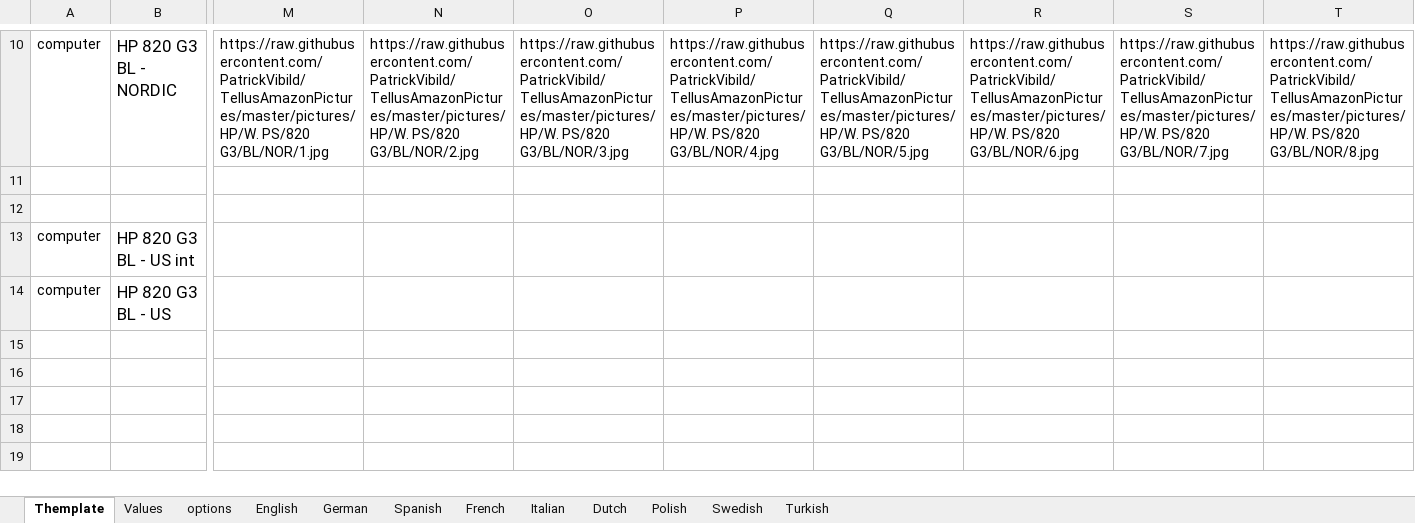
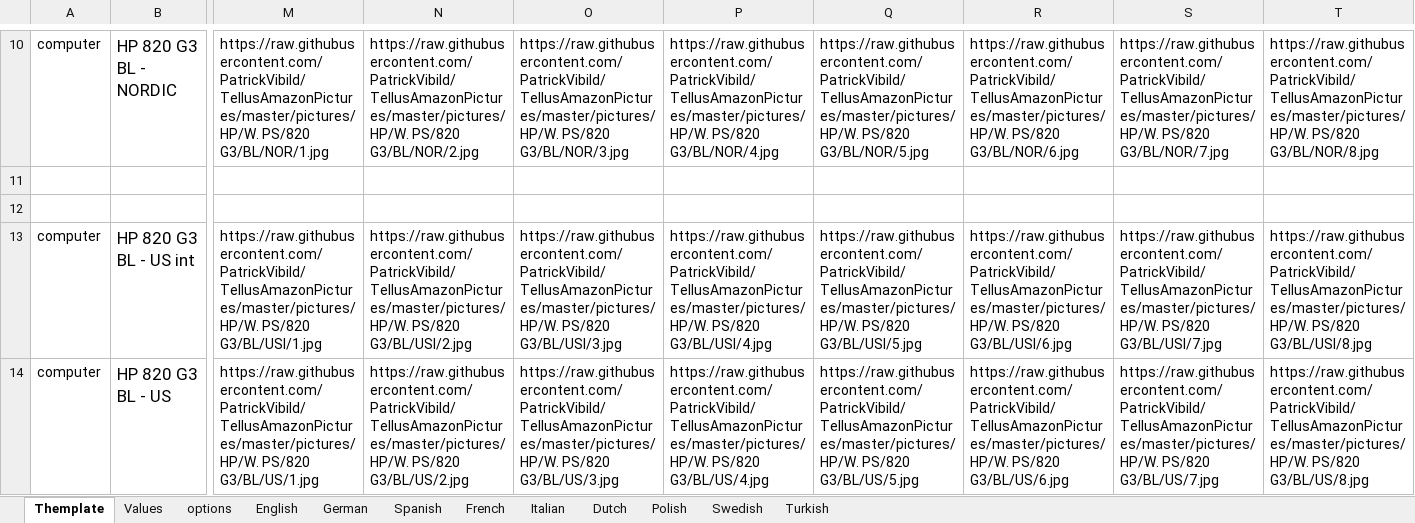
Before and after one commit to PatrickVibild/TellusAmazonPictures, an Excel workbook: after-big-bang-files/HP/WP/820 G3/HP 820 G3 US.xlsx, sheet Themplate, drawn as a sheet; only a part is shown, gaps mark what is left out; values as stored, in another font and other column widths than the file's, no borders; conditional formats not drawn; the diff covers the shown part only; the diff names each change by its address in the sheet, - before the commit and + after, or states it on an @@ line.

```diff
--- a/after-big-bang-files/HP/WP/820 G3/HP 820 G3 US.xlsx (sheet Themplate)
+++ b/after-big-bang-files/HP/WP/820 G3/HP 820 G3 US.xlsx (sheet Themplate)
-M13: (empty)
+M13: https://raw.githubusercontent.com/PatrickVibild/TellusAmazonPictures/master/pictures/HP/W. PS/820 G3/BL/USI/1.jpg
-N13: (empty)
+N13: https://raw.githubusercontent.com/PatrickVibild/TellusAmazonPictures/master/pictures/HP/W. PS/820 G3/BL/USI/2.jpg
-O13: (empty)
+O13: https://raw.githubusercontent.com/PatrickVibild/TellusAmazonPictures/master/pictures/HP/W. PS/820 G3/BL/USI/3.jpg
-P13: (empty)
+P13: https://raw.githubusercontent.com/PatrickVibild/TellusAmazonPictures/master/pictures/HP/W. PS/820 G3/BL/USI/4.jpg
-Q13: (empty)
+Q13: https://raw.githubusercontent.com/PatrickVibild/TellusAmazonPictures/master/pictures/HP/W. PS/820 G3/BL/USI/5.jpg
-R13: (empty)
+R13: https://raw.githubusercontent.com/PatrickVibild/TellusAmazonPictures/master/pictures/HP/W. PS/820 G3/BL/USI/6.jpg
-S13: (empty)
+S13: https://raw.githubusercontent.com/PatrickVibild/TellusAmazonPictures/master/pictures/HP/W. PS/820 G3/BL/USI/7.jpg
-T13: (empty)
+T13: https://raw.githubusercontent.com/PatrickVibild/TellusAmazonPictures/master/pictures/HP/W. PS/820 G3/BL/USI/8.jpg
-M14: (empty)
+M14: https://raw.githubusercontent.com/PatrickVibild/TellusAmazonPictures/master/pictures/HP/W. PS/820 G3/BL/US/1.jpg
-N14: (empty)
+N14: https://raw.githubusercontent.com/PatrickVibild/TellusAmazonPictures/master/pictures/HP/W. PS/820 G3/BL/US/2.jpg
-O14: (empty)
+O14: https://raw.githubusercontent.com/PatrickVibild/TellusAmazonPictures/master/pictures/HP/W. PS/820 G3/BL/US/3.jpg
-P14: (empty)
+P14: https://raw.githubusercontent.com/PatrickVibild/TellusAmazonPictures/master/pictures/HP/W. PS/820 G3/BL/US/4.jpg
-Q14: (empty)
+Q14: https://raw.githubusercontent.com/PatrickVibild/TellusAmazonPictures/master/pictures/HP/W. PS/820 G3/BL/US/5.jpg
-R14: (empty)
+R14: https://raw.githubusercontent.com/PatrickVibild/TellusAmazonPictures/master/pictures/HP/W. PS/820 G3/BL/US/6.jpg
-S14: (empty)
+S14: https://raw.githubusercontent.com/PatrickVibild/TellusAmazonPictures/master/pictures/HP/W. PS/820 G3/BL/US/7.jpg
-T14: (empty)
+T14: https://raw.githubusercontent.com/PatrickVibild/TellusAmazonPictures/master/pictures/HP/W. PS/820 G3/BL/US/8.jpg
```
Also changed, not shown: 2 edited cells elsewhere in this sheet, sheet Values, after-big-bang-files/HP/WP/850 G3/HP 850 G3 US.xlsx, 6 other files.
